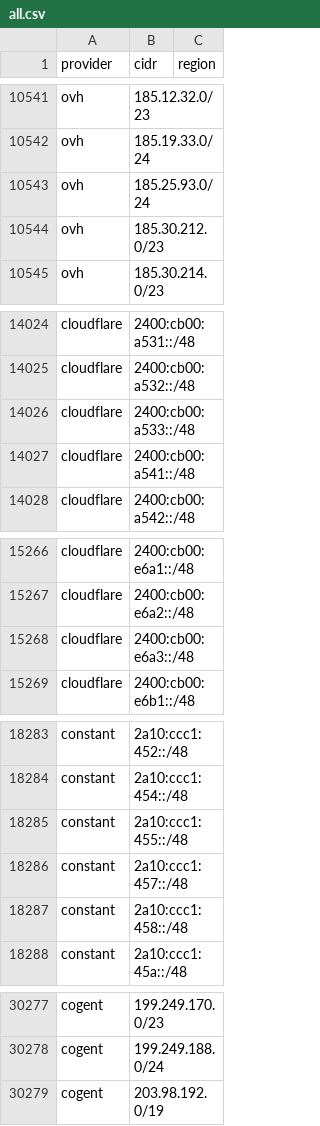
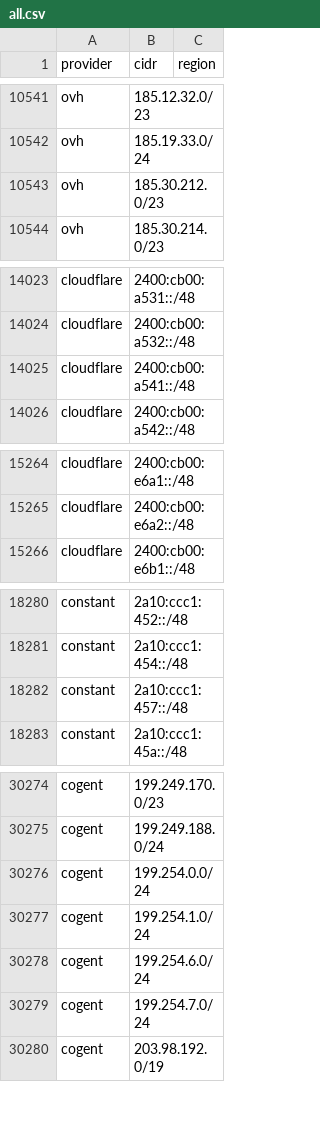
Before and after one commit to prettyleaf/cdn, a CSV file: all/all.csv, drawn as a sheet; only a part is shown, gaps mark what is left out; the diff covers the shown part only.

```diff
--- a/all/all.csv
+++ b/all/all.csv
@@ -10542,3 +10542,2 @@ ovh,185.12.32.0/23,
 ovh,185.19.33.0/24,
-ovh,185.25.93.0/24,
 ovh,185.30.212.0/23,
@@ -14025,3 +14024,2 @@ cloudflare,2400:cb00:a531::/48,
 cloudflare,2400:cb00:a532::/48,
-cloudflare,2400:cb00:a533::/48,
 cloudflare,2400:cb00:a541::/48,
@@ -15267,3 +15265,2 @@ cloudflare,2400:cb00:e6a1::/48,
 cloudflare,2400:cb00:e6a2::/48,
-cloudflare,2400:cb00:e6a3::/48,
 cloudflare,2400:cb00:e6b1::/48,
@@ -18284,5 +18281,3 @@ constant,2a10:ccc1:452::/48,
 constant,2a10:ccc1:454::/48,
-constant,2a10:ccc1:455::/48,
 constant,2a10:ccc1:457::/48,
-constant,2a10:ccc1:458::/48,
 constant,2a10:ccc1:45a::/48,
@@ -30278,2 +30275,6 @@ cogent,199.249.170.0/23,
 cogent,199.249.188.0/24,
+cogent,199.254.0.0/24,
+cogent,199.254.1.0/24,
+cogent,199.254.6.0/24,
+cogent,199.254.7.0/24,
 cogent,203.98.192.0/19,
```
Also changed, not shown: 2 added rows elsewhere in this file, 9 other files.
